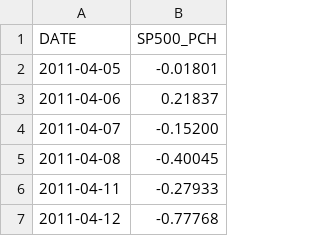
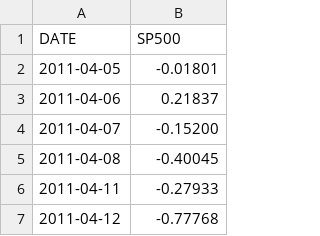
Before and after one commit to shihanxie/Econ475, a CSV file: data/SP500.csv, drawn as a sheet; only a part is shown.

```diff
--- a/data/SP500.csv
+++ b/data/SP500.csv
@@ -1,2 +1,2 @@
-DATE,SP500_PCH
+DATE,SP500
 2011-04-05,-0.01801
```
Also changed, not shown: 1 other file.
